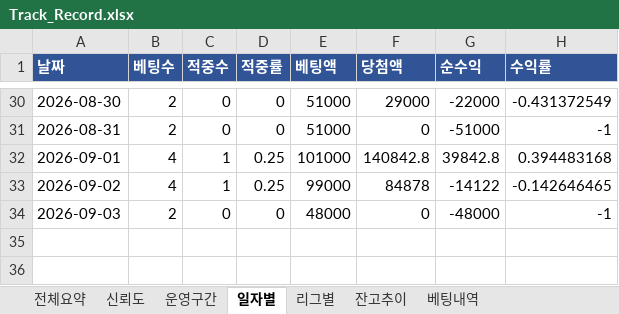
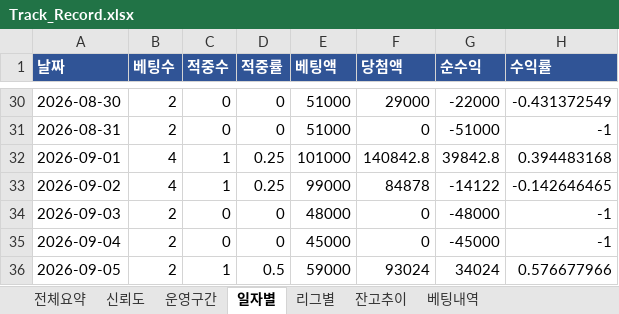
Before and after one commit to rushsis2203-commits/toto-analyzer-track-record, an Excel workbook: data/Track_Record.xlsx, sheet 일자별, drawn as a sheet; only a part is shown, gaps mark what is left out; values as stored, in another font and other column widths than the file's, no borders; the diff names each change by its address in the sheet, - before the commit and + after, or states it on an @@ line.

```diff
--- a/data/Track_Record.xlsx (sheet 일자별)
+++ b/data/Track_Record.xlsx (sheet 일자별)
+row 35: 2026-09-04 | 2 | 0 | 0 | 45000 | 0 | -45000 | -1
+row 36: 2026-09-05 | 2 | 1 | 0.5 | 59000 | 93024 | 34024 | 0.576677966
```
Also changed, not shown: sheet 베팅내역, sheet 리그별, sheet 전체요약, sheet 잔고추이, sheet 신뢰도, data/Pick_Calibration.xlsx.
